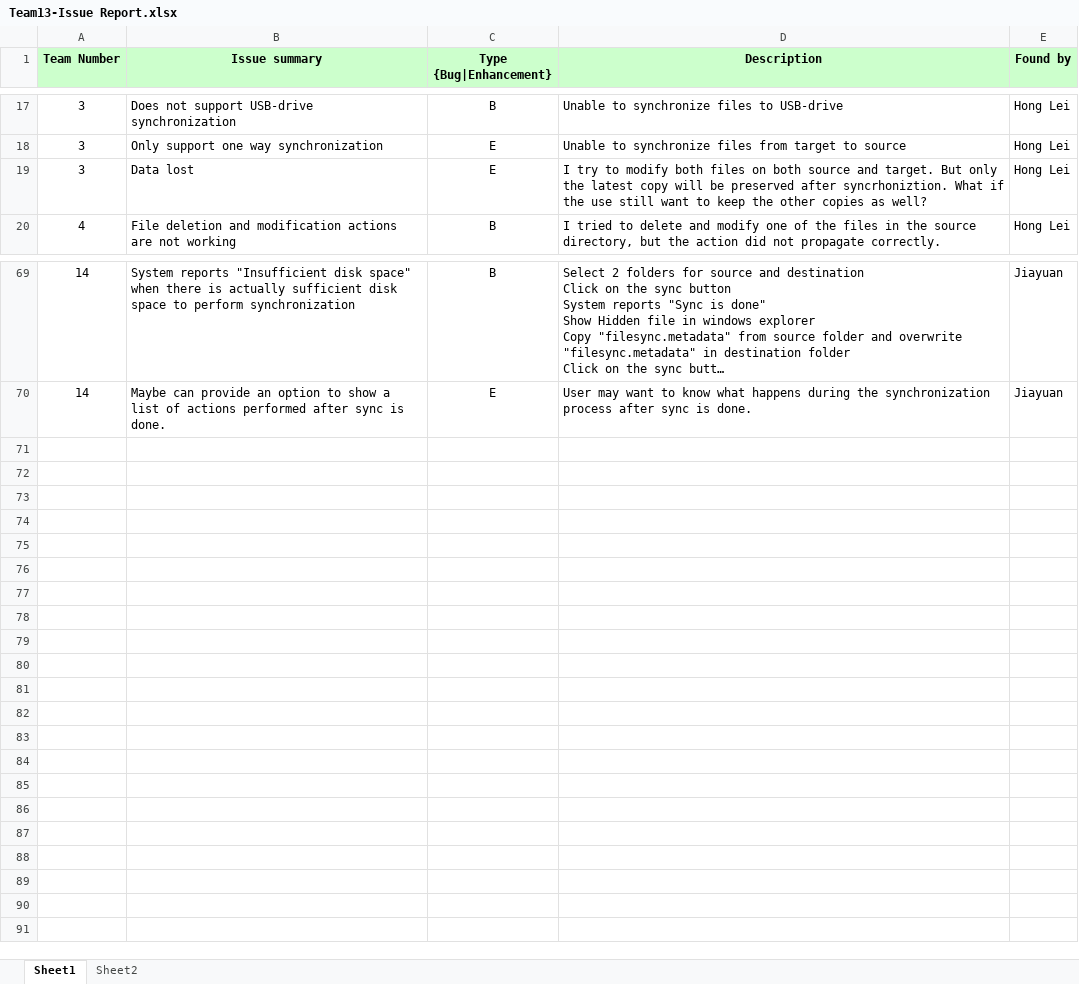
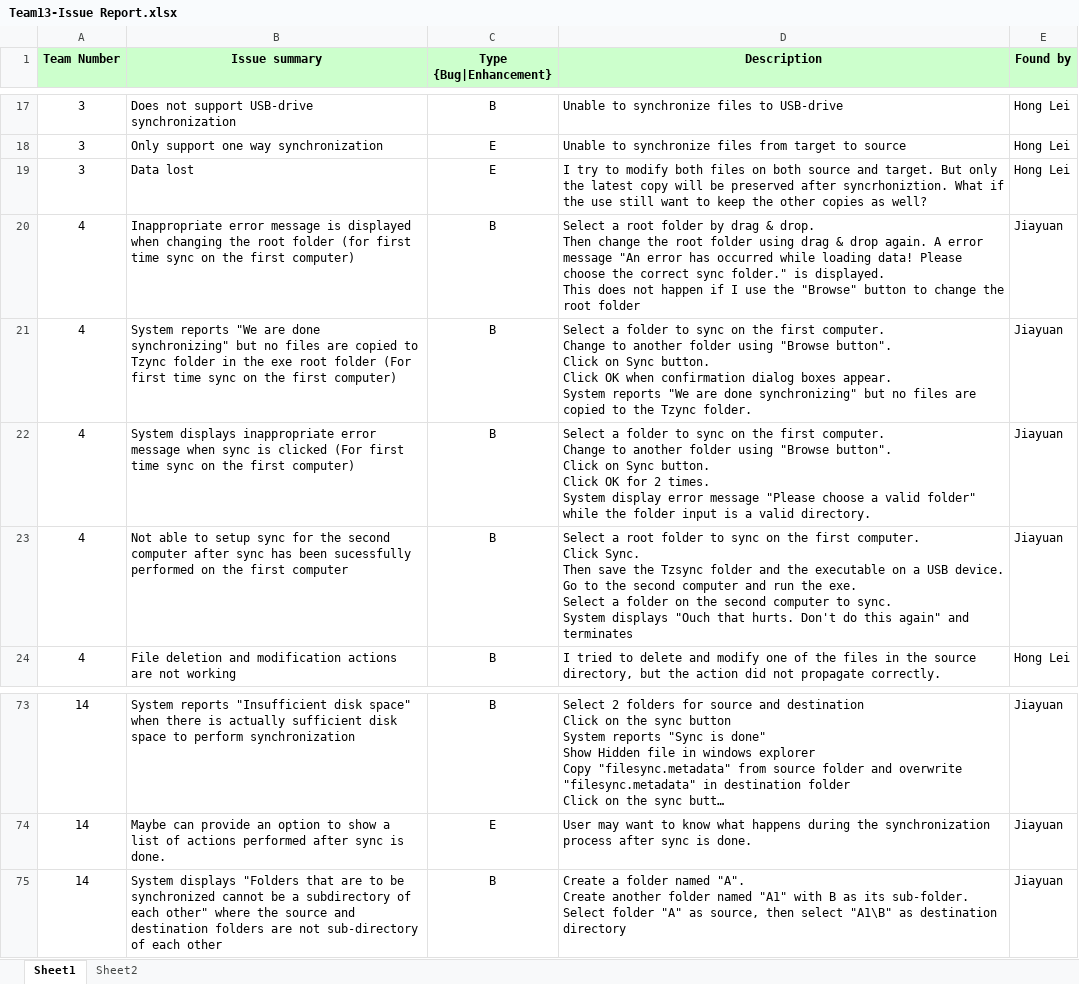
Before and after one commit to riverstore/syncsharp, an Excel workbook: Bug Bash/Team13-Issue Report.xlsx, sheet Sheet1, drawn as a sheet; only a part is shown, gaps mark what is left out; long unchanged cells end in …; values as stored, in another font and other column widths than the file's, no borders; ↵ is a line break in a cell; the diff names each change by its address in the sheet, - before the commit and + after, or states it on an @@ line.

Commit message:
updated bug bash list

```diff
--- a/Bug Bash/Team13-Issue Report.xlsx (sheet Sheet1)
+++ b/Bug Bash/Team13-Issue Report.xlsx (sheet Sheet1)
+row 20: 4 | Inappropriate error message is displayed when changing the root folder (for first time sync on the first computer) | B | Select a root folder by drag & drop. ↵ Then change the root folder using drag & drop again. A error message "An error has occurred while loading data! Please choose the correct sync folder." is displayed. ↵ This does not happen if I use the "Browse" button to change the root folder | Jiayuan
+row 21: 4 | System reports "We are done synchronizing" but no files are copied to Tzync folder in the exe root folder (For first time sync on the first computer) | B | Select a folder to sync on the first computer. ↵ Change to another folder using "Browse button". ↵ Click on Sync button. ↵ Click OK when confirmation dialog boxes appear. ↵ System reports "We are done synchronizing" but no files are copied to the Tzync folder. | Jiayuan
+row 22: 4 | System displays inappropriate error message when sync is clicked (For first time sync on the first computer) | B | Select a folder to sync on the first computer. ↵ Change to another folder using "Browse button". ↵ Click on Sync button. ↵ Click OK for 2 times. ↵ System display error message "Please choose a valid folder" while the folder input is a valid directory. | Jiayuan
+row 23: 4 | Not able to setup sync for the second computer after sync has been sucessfully performed on the first computer | B | Select a root folder to sync on the first computer. ↵ Click Sync. ↵ Then save the Tzsync folder and the executable on a USB device. ↵ Go to the second computer and run the exe. ↵ Select a folder on the second computer to sync. ↵ System displays "Ouch that hurts. Don't do this again" and terminates | Jiayuan
+row 75: 14 | System displays "Folders that are to be synchronized cannot be a subdirectory of each other" where the source and destination folders are not sub-directory of each other | B | Create a folder named "A". ↵ Create another folder named "A1" with B as its sub-folder. ↵ Select folder "A" as source, then select "A1\B" as destination directory | Jiayuan
```
